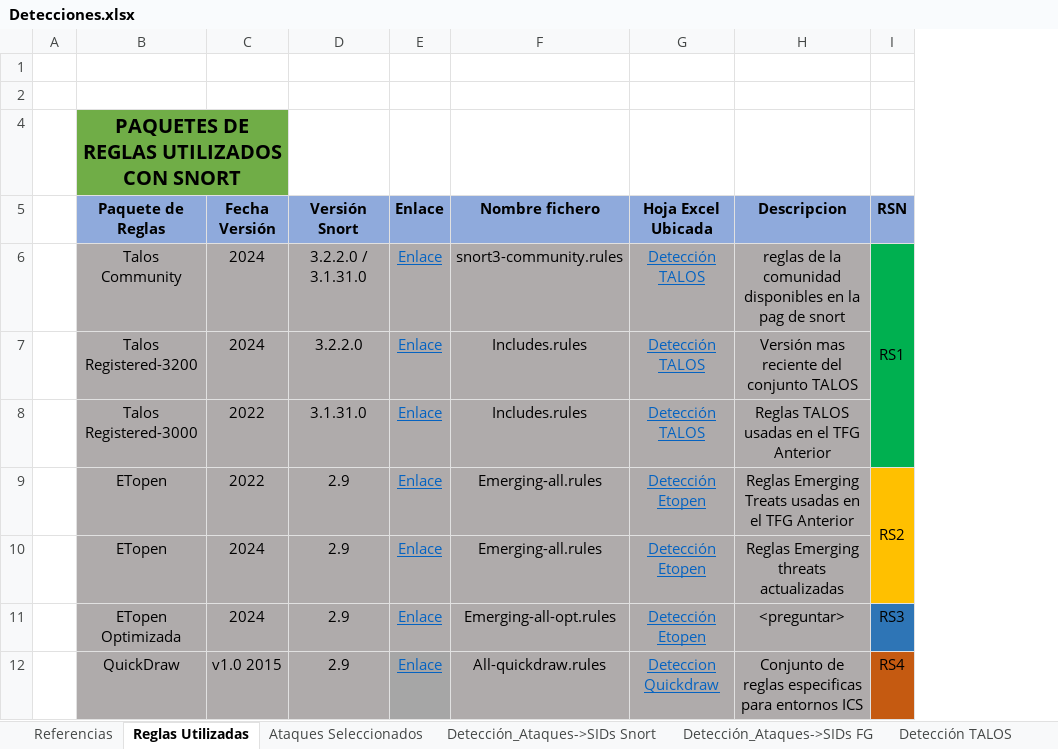
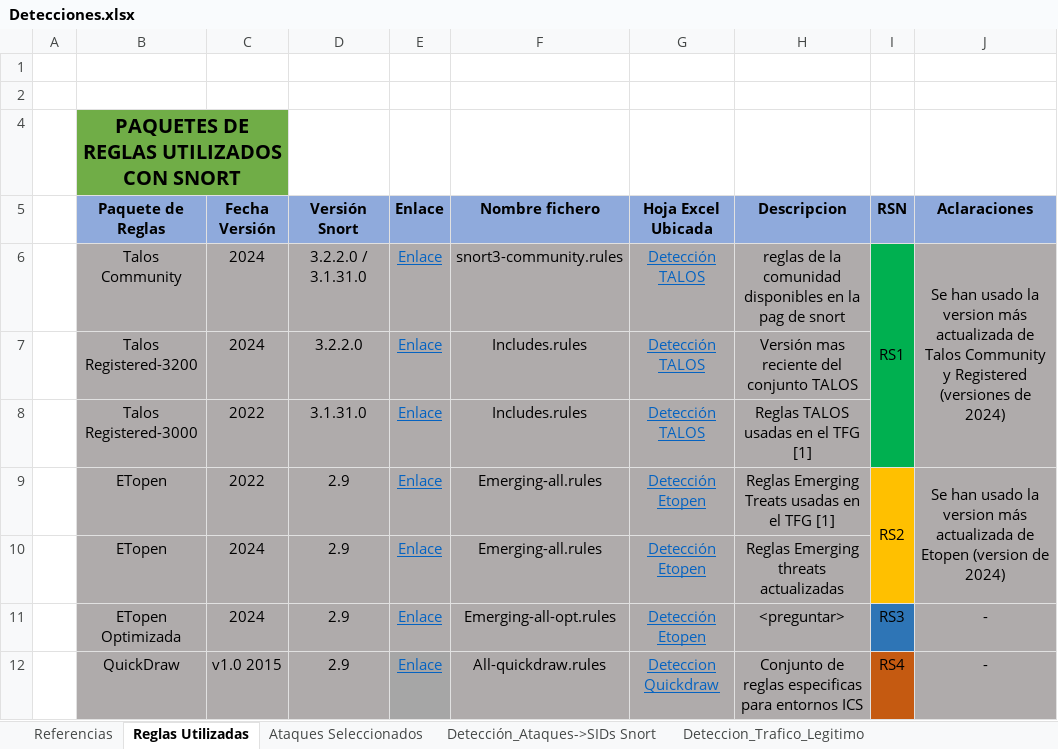
Before and after one commit to AmelendezC/TFG_ICS_ANDRES_MELENDEZ, an Excel workbook: Analisis Detecciones/Detecciones.xlsx, sheet Reglas Utilizadas, drawn as a sheet; values as stored, in another font and other column widths than the file's, no borders; the diff names each change by its address in the sheet, - before the commit and + after, or states it on an @@ line.

```diff
--- a/Analisis Detecciones/Detecciones.xlsx (sheet Reglas Utilizadas)
+++ b/Analisis Detecciones/Detecciones.xlsx (sheet Reglas Utilizadas)
-sheet tab: Detección_Ataques->SIDs FG
-sheet tab: Detección TALOS
+sheet tab: Deteccion_Trafico_Legitimo
+column J (Aclaraciones), rows 6-12: Se han usado la version más actualizada de Talos Community y Registered (versiones de 2024) |  |  | Se han usado la version más actualizada de Etopen (version de 2024) |  | - | -
-H8 (Descripcion): Reglas TALOS usadas en el TFG Anterior
+H8 (Descripcion): Reglas TALOS usadas en el TFG [1]
-H9 (Descripcion): …el TFG Anterior
+H9 (Descripcion): …el TFG [1]
```
Also changed, not shown: sheet Detección_Ataques->SIDs Snort, sheet Ataques Seleccionados, other sheet tabs, charts or pictures, 1 other file.
